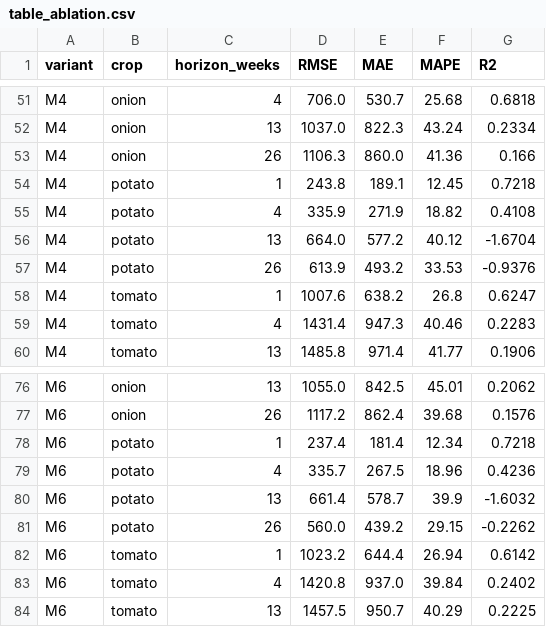
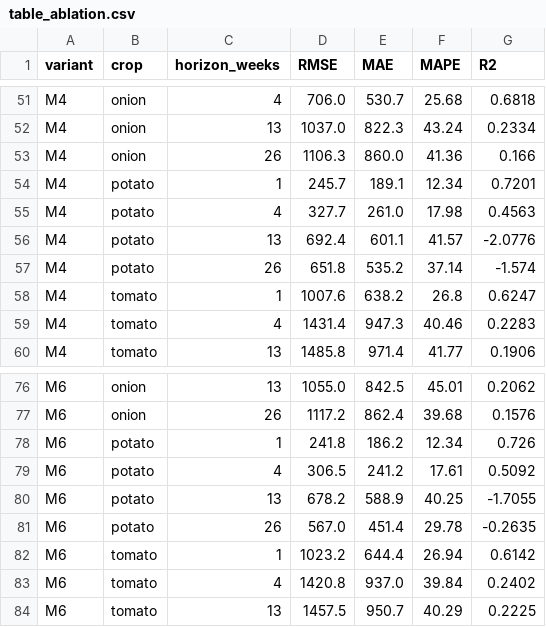
Before and after one commit to masroor01/TOP-Digital-Twin, a CSV file: Model_Output/table_ablation.csv, drawn as a sheet; only a part is shown, gaps mark what is left out; the diff covers the shown part only.

```diff
--- a/Model_Output/table_ablation.csv
+++ b/Model_Output/table_ablation.csv
@@ -53,6 +53,6 @@ M4,onion,13,1037.0,822.3,43.24,0.2334
 M4,onion,26,1106.3,860.0,41.36,0.166
-M4,potato,1,243.8,189.1,12.45,0.7218
-M4,potato,4,335.9,271.9,18.82,0.4108
-M4,potato,13,664.0,577.2,40.12,-1.6704
-M4,potato,26,613.9,493.2,33.53,-0.9376
+M4,potato,1,245.7,189.1,12.34,0.7201
+M4,potato,4,327.7,261.0,17.98,0.4563
+M4,potato,13,692.4,601.1,41.57,-2.0776
+M4,potato,26,651.8,535.2,37.14,-1.574
 M4,tomato,1,1007.6,638.2,26.8,0.6247
@@ -77,6 +77,6 @@ M6,onion,13,1055.0,842.5,45.01,0.2062
 M6,onion,26,1117.2,862.4,39.68,0.1576
-M6,potato,1,237.4,181.4,12.34,0.7218
-M6,potato,4,335.7,267.5,18.96,0.4236
-M6,potato,13,661.4,578.7,39.9,-1.6032
-M6,potato,26,560.0,439.2,29.15,-0.2262
+M6,potato,1,241.8,186.2,12.34,0.726
+M6,potato,4,306.5,241.2,17.61,0.5092
+M6,potato,13,678.2,588.9,40.25,-1.7055
+M6,potato,26,567.0,451.4,29.78,-0.2635
 M6,tomato,1,1023.2,644.4,26.94,0.6142
```
Also changed, not shown: 32 edited cells elsewhere in this file, Model_Output/ablation_raw_results.csv, Model_Output/table_diebold_mariano.csv, 14 other files.
